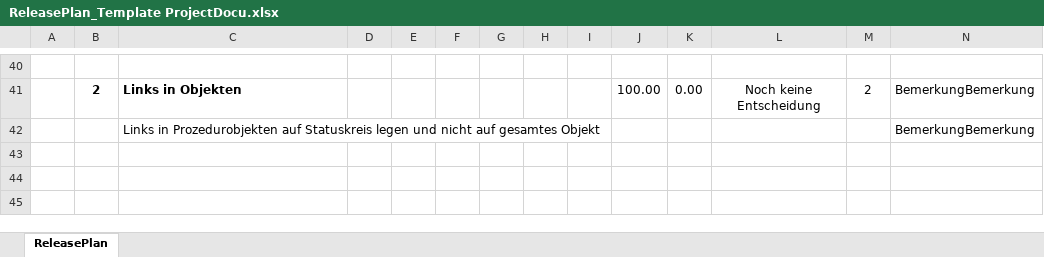
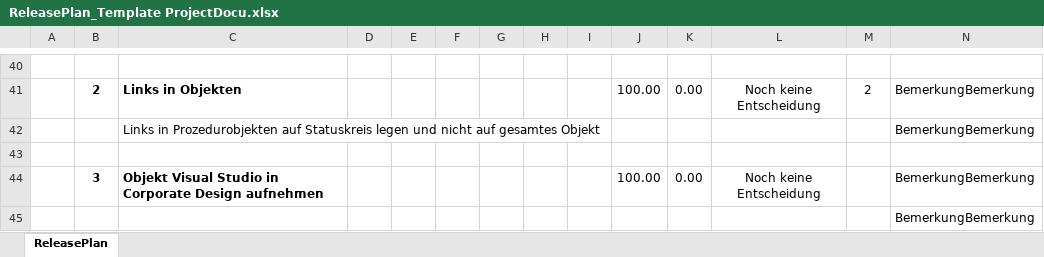
Before and after one commit to saxess-software/DataFactory-Knowledge-Center, an Excel workbook: 8. Harmonising standards/01_Project organisation/03_Project Documentation/ReleasePlan_Template ProjectDocu.xlsx, sheet ReleasePlan, drawn as a sheet; only a part is shown, gaps mark what is left out; values as stored, in another font and other column widths than the file's, no borders; charts and pictures and conditional formats not drawn; the diff names each change by its address in the sheet, - before the commit and + after, or states it on an @@ line.

Commit message:
Ergänzung Punkt Aufnahme Visual Studio in Objekte

```diff
--- a/8. Harmonising standards/01_Project organisation/03_Project Documentation/ReleasePlan_Template ProjectDocu.xlsx (sheet ReleasePlan)
+++ b/8. Harmonising standards/01_Project organisation/03_Project Documentation/ReleasePlan_Template ProjectDocu.xlsx (sheet ReleasePlan)
+row 43: (empty)
+row 44:  | 3 | Objekt Visual Studio in Corporate Design aufnehmen |  |  |  |  |  |  | 100.00 | 0.00 | Noch keine Entscheidung |  | BemerkungBemerkung
+row 45:  |  |  |  |  |  |  |  |  |  |  |  |  | BemerkungBemerkung
```
Also changed, not shown: charts or pictures.
